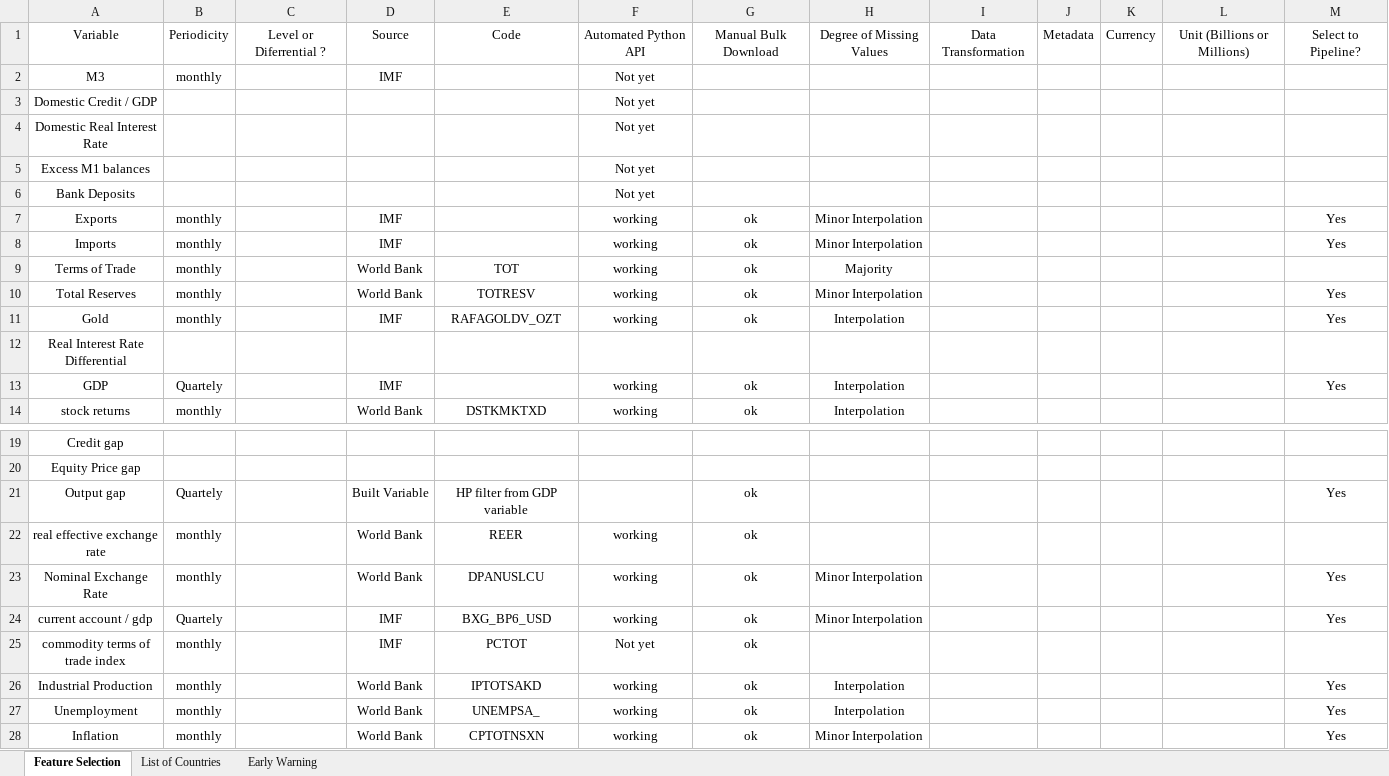
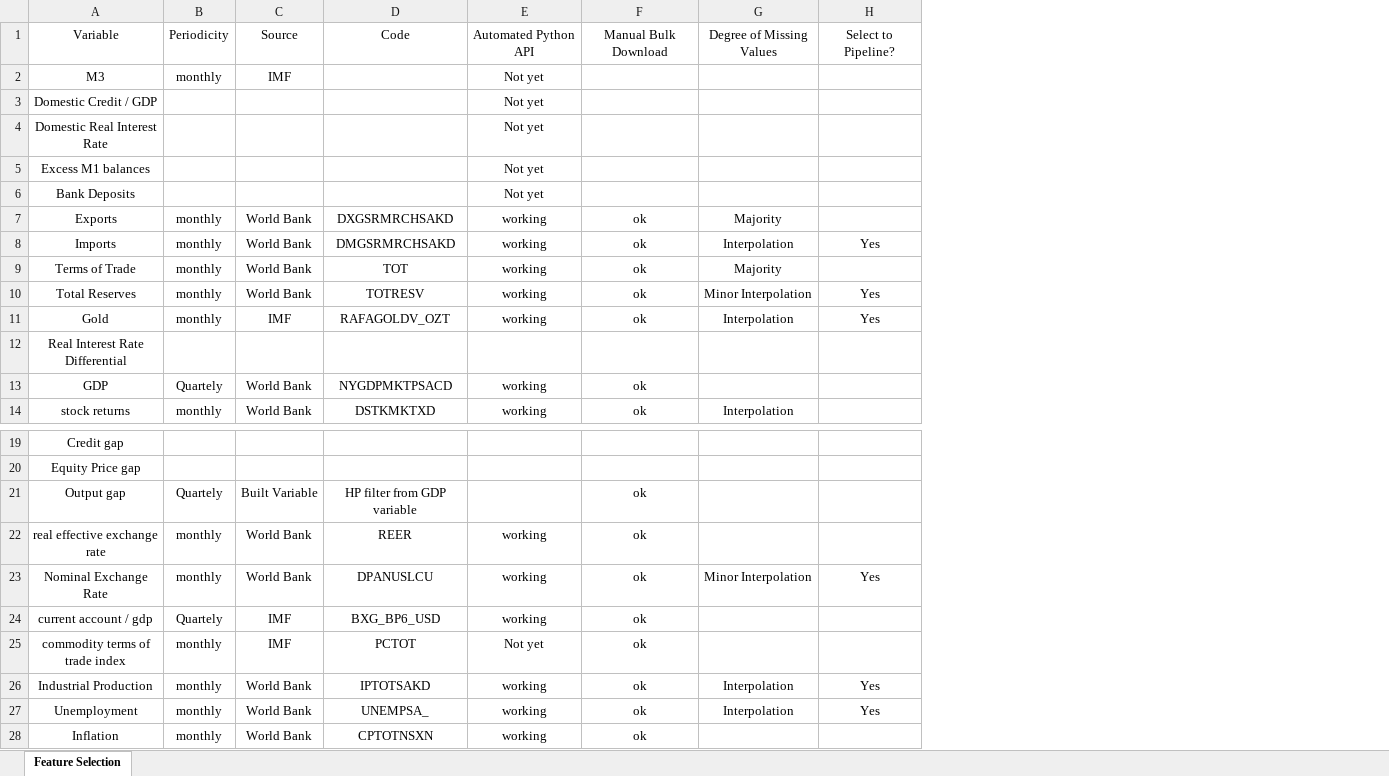
Before and after one commit to Walras-data/countryrisk, an Excel workbook: countryriskvariables1.xlsx, sheet Feature Selection, drawn as a sheet; only a part is shown, gaps mark what is left out; values as stored, in another font and other column widths than the file's, no borders; conditional formats not drawn; removed rows and columns are numbered as before the commit, all else as after; the diff names each change by its address in the sheet, - before the commit and + after, or states it on an @@ line.

```diff
--- a/countryriskvariables1.xlsx (sheet Feature Selection)
+++ b/countryriskvariables1.xlsx (sheet Feature Selection)
-sheet tab: List of Countries
-sheet tab: Early Warning
-column C, row 1: Level or Diferrential ?
-column I, row 1: Data Transformation
-column J, row 1: Metadata
-column K, row 1: Currency
-column L, row 1: Unit (Billions or Millions)
-C7:C8: IMF
+C7:C8: World Bank
-D7: (empty)
+D7: DXGSRMRCHSAKD
-G7: Minor Interpolation
+G7: Majority
-H7: Yes
+H7: (empty)
-D8: (empty)
+D8: DMGSRMRCHSAKD
-G8: Minor Interpolation
+G8: Interpolation
-C13: IMF
+C13: World Bank
-D13: (empty)
+D13: NYGDPMKTPSACD
-G13: Interpolation
+G13: (empty)
-H13: Yes
+H13: (empty)
-H21: Yes
+H21: (empty)
-G24: Minor Interpolation
+G24: (empty)
-H24: Yes
+H24: (empty)
-G28: Minor Interpolation
+G28: (empty)
-H28: Yes
+H28: (empty)
```
Also changed, not shown: 2 other files.
